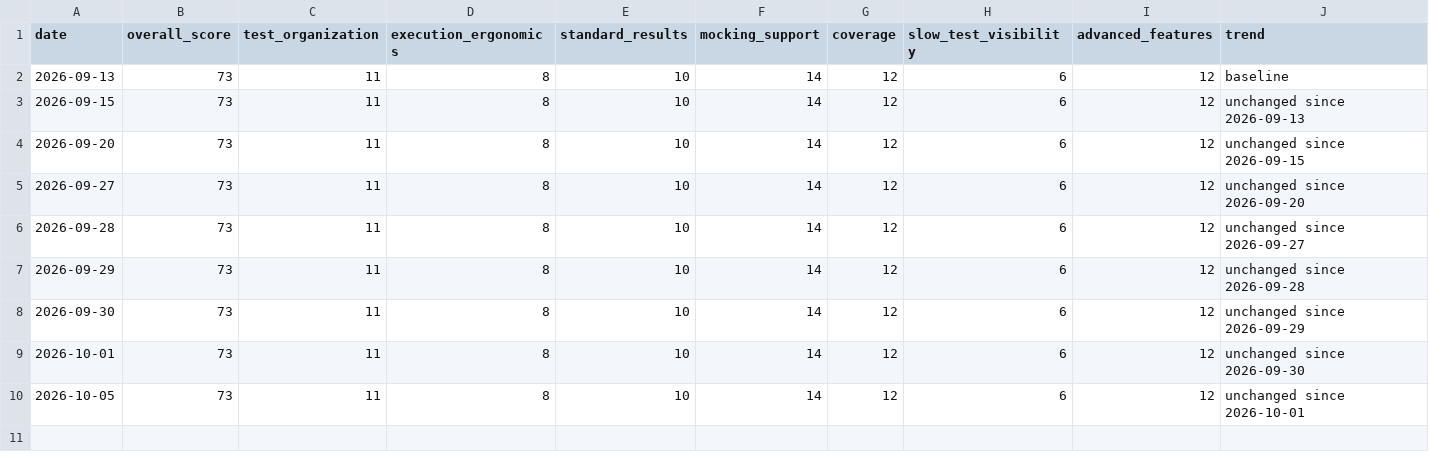
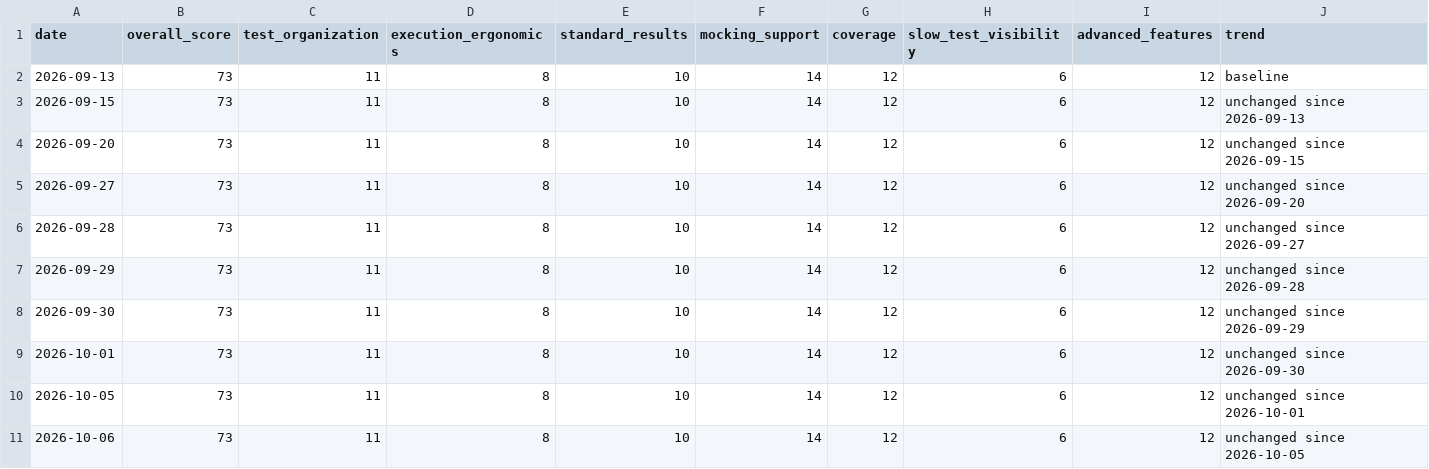
Before and after one commit to doikenichi/Node.js-Design-Patterns-Fourth-Edition, a CSV file: docs/testing-framework-health.csv, drawn as a sheet; only a part is shown; rows hold the shown columns only; the diff names each change by its address in the sheet, - before the commit and + after, or states it on an @@ line.

```diff
--- a/docs/testing-framework-health.csv
+++ b/docs/testing-framework-health.csv
+row 11: 2026-10-06 | 73 | 11 | 8 | 10 | 14 | 12 | 6 | 12 | unchanged since 2026-10-05
```
Also changed, not shown: 1 other file.
